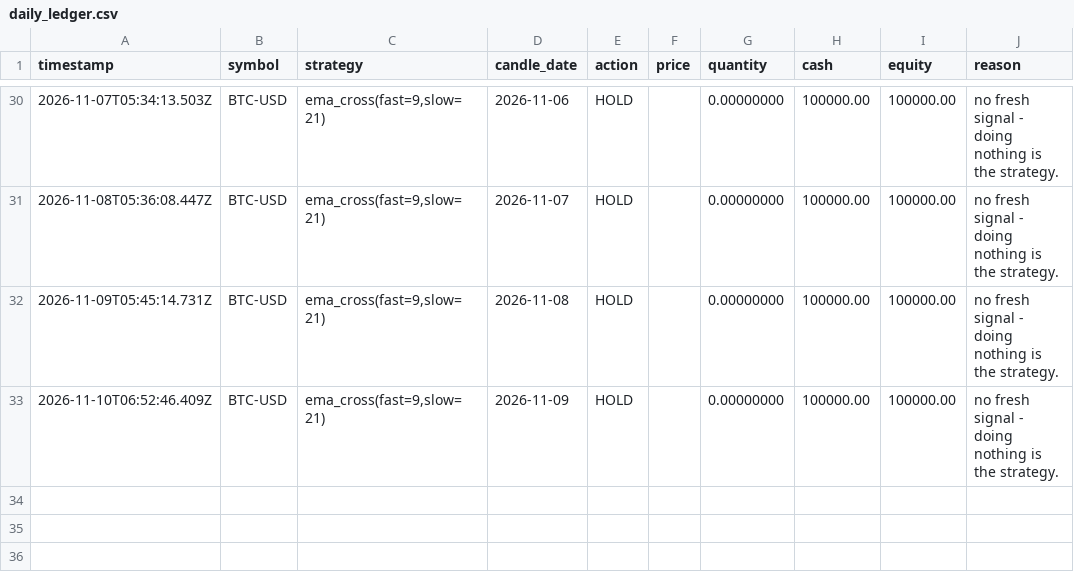
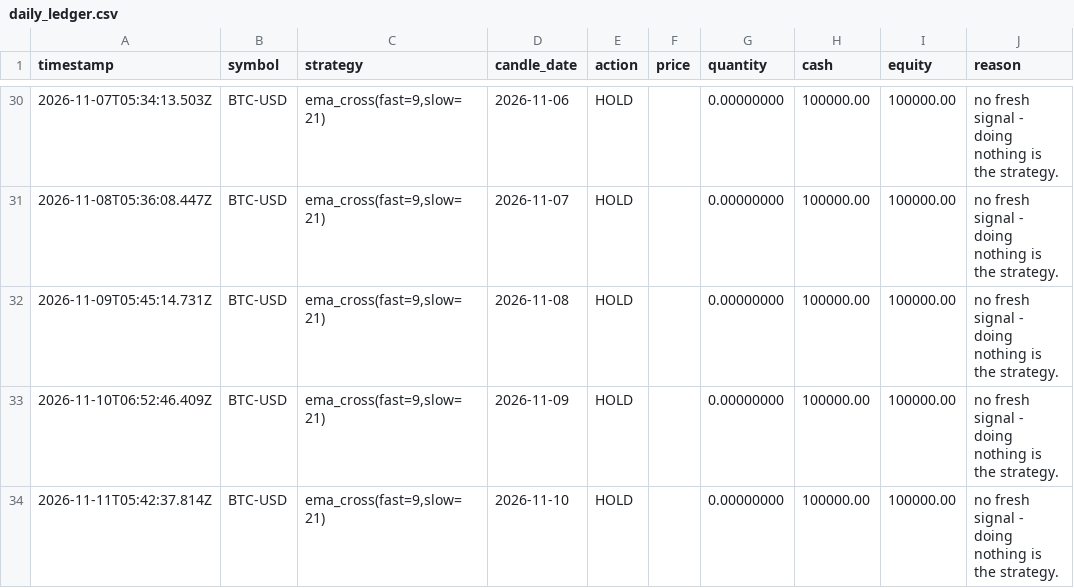
Before and after one commit to MukamaJ-2/Trading_bot, a CSV file: data/daily_ledger.csv, drawn as a sheet; only a part is shown, gaps mark what is left out.

```diff
--- a/data/daily_ledger.csv
+++ b/data/daily_ledger.csv
@@ -33 +33,2 @@ timestamp,symbol,strategy,candle_date,action,price,quantity,cash,equity,reason
 2026-11-10T06:52:46.409Z,BTC-USD,"ema_cross(fast=9,slow=21)",2026-11-09,HOLD,,0.00000000,100000.00,100000.00,no fresh signal - doing nothing is the strategy.
+2026-11-11T05:42:37.814Z,BTC-USD,"ema_cross(fast=9,slow=21)",2026-11-10,HOLD,,0.00000000,100000.00,100000.00,no fresh signal - doing nothing is the strategy.
```
Also changed, not shown: 6 other files.
